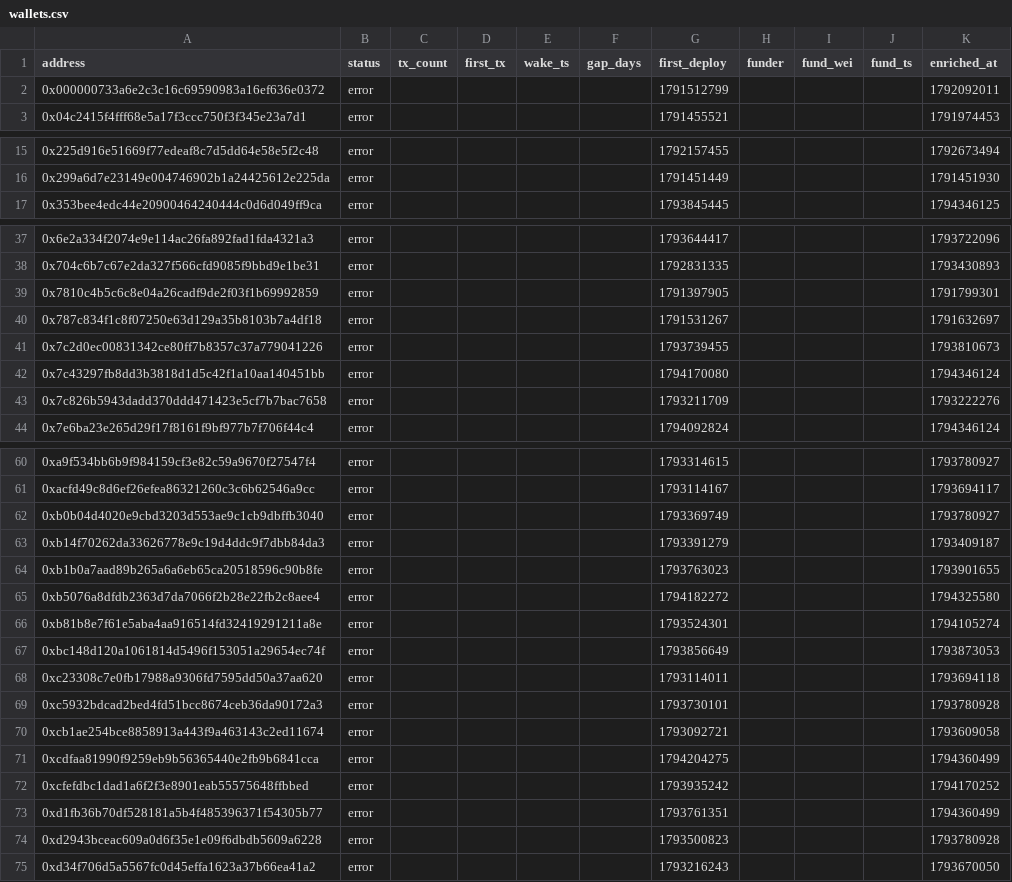
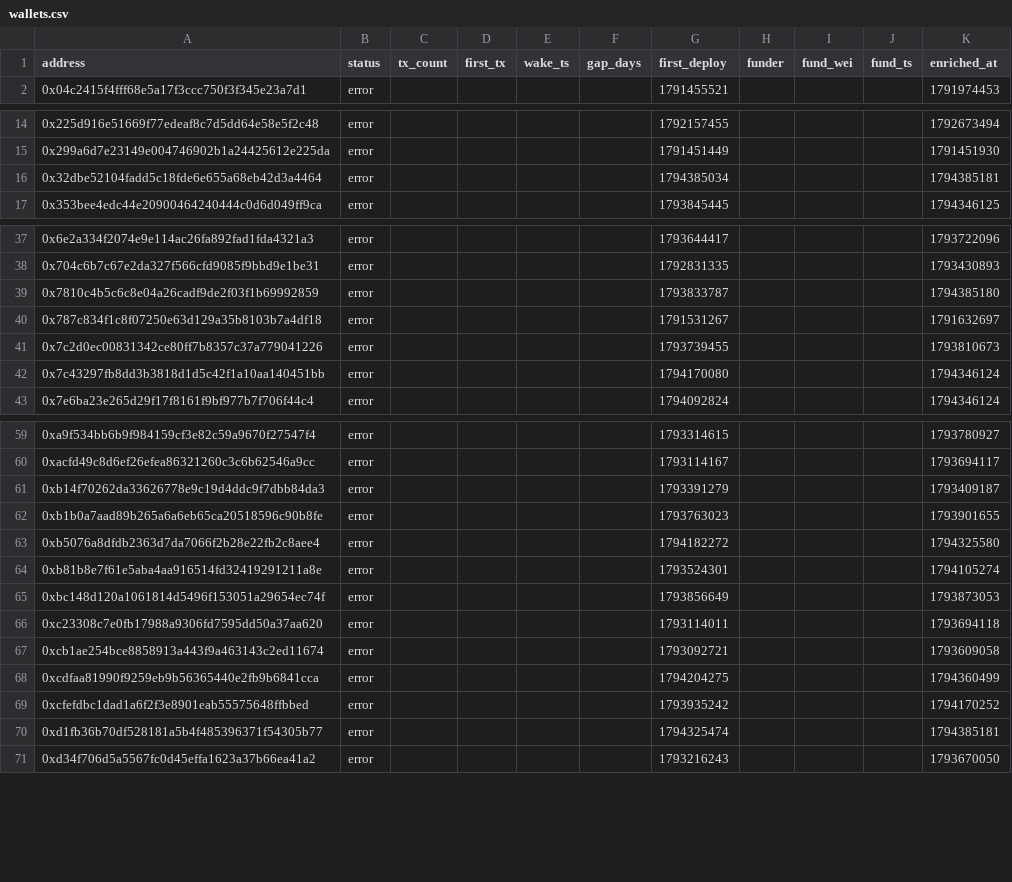
Before and after one commit to ashil13/early-hunter, a CSV file: data/wallets.csv, drawn as a sheet; only a part is shown, gaps mark what is left out; the diff covers the shown part only.

Commit message:
update data

```diff
--- a/data/wallets.csv
+++ b/data/wallets.csv
@@ -1,3 +1,2 @@
 address,status,tx_count,first_tx,wake_ts,gap_days,first_deploy,funder,fund_wei,fund_ts,enriched_at
-0x000000733a6e2c3c16c69590983a16ef636e0372,error,,,,,1791512799,,,,1792092011
 0x04c2415f4fff68e5a17f3ccc750f3f345e23a7d1,error,,,,,1791455521,,,,1791974453
@@ -16,2 +15,3 @@ address,status,tx_count,first_tx,wake_ts,gap_days,first_deploy,funder,fund_wei,f
 0x299a6d7e23149e004746902b1a24425612e225da,error,,,,,1791451449,,,,1791451930
+0x32dbe52104fadd5c18fde6e655a68eb42d3a4464,error,,,,,1794385034,,,,1794385181
 0x353bee4edc44e20900464240444c0d6d049ff9ca,error,,,,,1793845445,,,,1794346125
@@ -38,3 +38,3 @@ address,status,tx_count,first_tx,wake_ts,gap_days,first_deploy,funder,fund_wei,f
 0x704c6b7c67e2da327f566cfd9085f9bbd9e1be31,error,,,,,1792831335,,,,1793430893
-0x7810c4b5c6c8e04a26cadf9de2f03f1b69992859,error,,,,,1791397905,,,,1791799301
+0x7810c4b5c6c8e04a26cadf9de2f03f1b69992859,error,,,,,1793833787,,,,1794385180
 0x787c834f1c8f07250e63d129a35b8103b7a4df18,error,,,,,1791531267,,,,1791632697
@@ -42,3 +42,2 @@ address,status,tx_count,first_tx,wake_ts,gap_days,first_deploy,funder,fund_wei,f
 0x7c43297fb8dd3b3818d1d5c42f1a10aa140451bb,error,,,,,1794170080,,,,1794346124
-0x7c826b5943dadd370ddd471423e5cf7b7bac7658,error,,,,,1793211709,,,,1793222276
 0x7e6ba23e265d29f17f8161f9bf977b7f706f44c4,error,,,,,1794092824,,,,1794346124
@@ -61,3 +60,2 @@ address,status,tx_count,first_tx,wake_ts,gap_days,first_deploy,funder,fund_wei,f
 0xacfd49c8d6ef26efea86321260c3c6b62546a9cc,error,,,,,1793114167,,,,1793694117
-0xb0b04d4020e9cbd3203d553ae9c1cb9dbffb3040,error,,,,,1793369749,,,,1793780927
 0xb14f70262da33626778e9c19d4ddc9f7dbb84da3,error,,,,,1793391279,,,,1793409187
@@ -68,3 +66,2 @@ address,status,tx_count,first_tx,wake_ts,gap_days,first_deploy,funder,fund_wei,f
 0xc23308c7e0fb17988a9306fd7595dd50a37aa620,error,,,,,1793114011,,,,1793694118
-0xc5932bdcad2bed4fd51bcc8674ceb36da90172a3,error,,,,,1793730101,,,,1793780928
 0xcb1ae254bce8858913a443f9a463143c2ed11674,error,,,,,1793092721,,,,1793609058
@@ -72,4 +69,3 @@ address,status,tx_count,first_tx,wake_ts,gap_days,first_deploy,funder,fund_wei,f
 0xcfefdbc1dad1a6f2f3e8901eab55575648ffbbed,error,,,,,1793935242,,,,1794170252
-0xd1fb36b70df528181a5b4f485396371f54305b77,error,,,,,1793761351,,,,1794360499
-0xd2943bceac609a0d6f35e1e09f6dbdb5609a6228,error,,,,,1793500823,,,,1793780928
+0xd1fb36b70df528181a5b4f485396371f54305b77,error,,,,,1794325474,,,,1794385181
 0xd34f706d5a5567fc0d45effa1623a37b66ea41a2,error,,,,,1793216243,,,,1793670050
```
Also changed, not shown: 4 edited cells elsewhere in this file, data/candidates_seen.csv, 3 other files.
